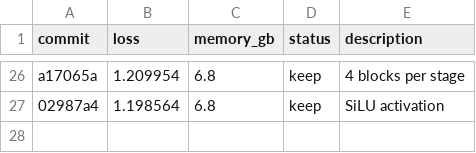
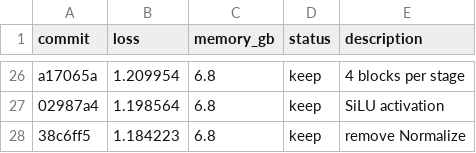
Before and after one commit to czhou578/autoresearch, a TSV file: results.tsv, drawn as a sheet; only a part is shown, gaps mark what is left out.

Commit message:
Exp 28: New Best Model

```diff
--- a/results.tsv
+++ b/results.tsv
@@ -27 +27,2 @@ a17065a	1.209954	6.8	keep	4 blocks per stage
 02987a4	1.198564	6.8	keep	SiLU activation
+38c6ff5	1.184223	6.8	keep	remove Normalize
```
